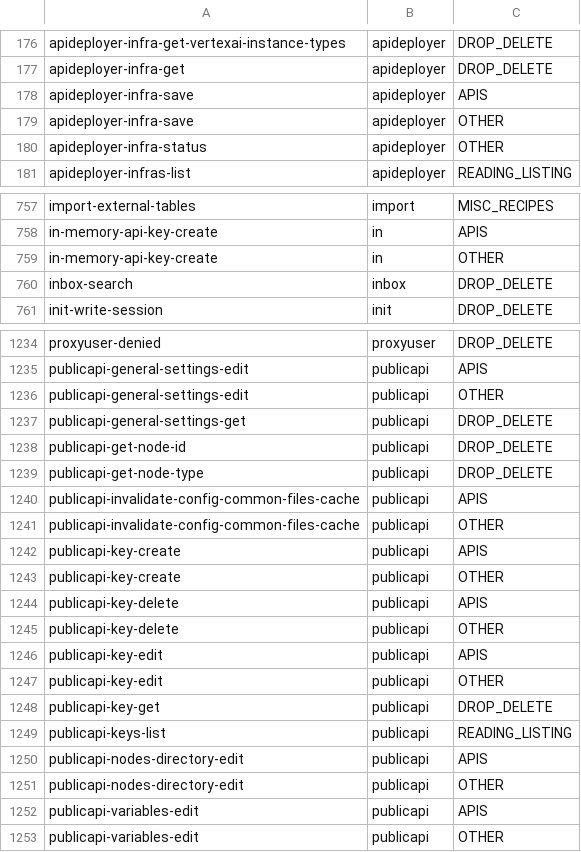
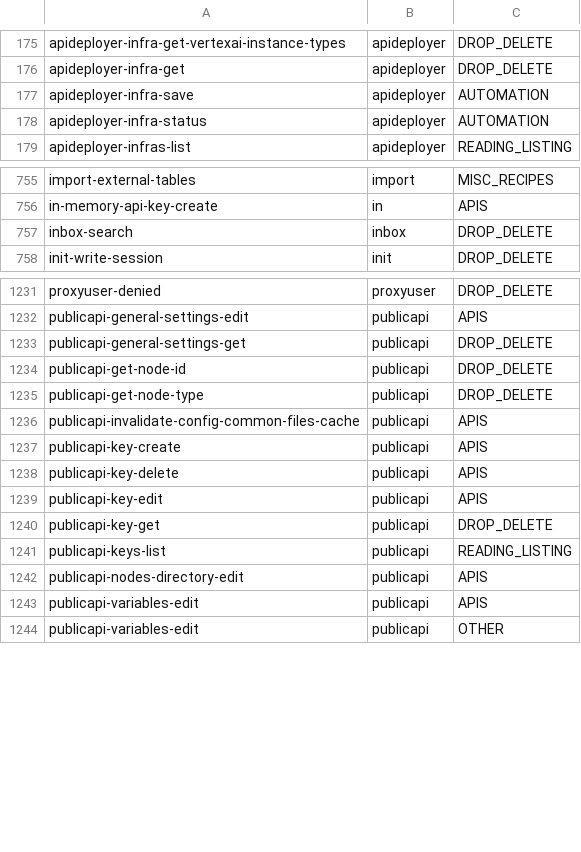
Before and after one commit to dataiku/dss-plugin-dataiku-pulse, a CSV file: python-lib/data_collection/audit_logs_modules/mapping.csv, drawn as a sheet; only a part is shown, gaps mark what is left out; the diff covers the shown part only.

Commit message:
Add formal MAU pipeline and preserve unmapped audit events

```diff
--- a/python-lib/data_collection/audit_logs_modules/mapping.csv
+++ b/python-lib/data_collection/audit_logs_modules/mapping.csv
@@ -177,5 +176,4 @@ apideployer-infra-get-vertexai-instance-types,apideployer,DROP_DELETE
 apideployer-infra-get,apideployer,DROP_DELETE
-apideployer-infra-save,apideployer,APIS
-apideployer-infra-save,apideployer,OTHER
-apideployer-infra-status,apideployer,OTHER
+apideployer-infra-save,apideployer,AUTOMATION
+apideployer-infra-status,apideployer,AUTOMATION
 apideployer-infras-list,apideployer,READING_LISTING
@@ -758,3 +756,2 @@ import-external-tables,import,MISC_RECIPES
 in-memory-api-key-create,in,APIS
-in-memory-api-key-create,in,OTHER
 inbox-search,inbox,DROP_DELETE
@@ -1235,3 +1232,2 @@ proxyuser-denied,proxyuser,DROP_DELETE
 publicapi-general-settings-edit,publicapi,APIS
-publicapi-general-settings-edit,publicapi,OTHER
 publicapi-general-settings-get,publicapi,DROP_DELETE
@@ -1240,9 +1236,5 @@ publicapi-get-node-type,publicapi,DROP_DELETE
 publicapi-invalidate-config-common-files-cache,publicapi,APIS
-publicapi-invalidate-config-common-files-cache,publicapi,OTHER
 publicapi-key-create,publicapi,APIS
-publicapi-key-create,publicapi,OTHER
 publicapi-key-delete,publicapi,APIS
-publicapi-key-delete,publicapi,OTHER
 publicapi-key-edit,publicapi,APIS
-publicapi-key-edit,publicapi,OTHER
 publicapi-key-get,publicapi,DROP_DELETE
@@ -1250,3 +1242,2 @@ publicapi-keys-list,publicapi,READING_LISTING
 publicapi-nodes-directory-edit,publicapi,APIS
-publicapi-nodes-directory-edit,publicapi,OTHER
 publicapi-variables-edit,publicapi,APIS
```
Also changed, not shown: 1 removed row and 7 edited cells elsewhere in this file, 1 other file.
